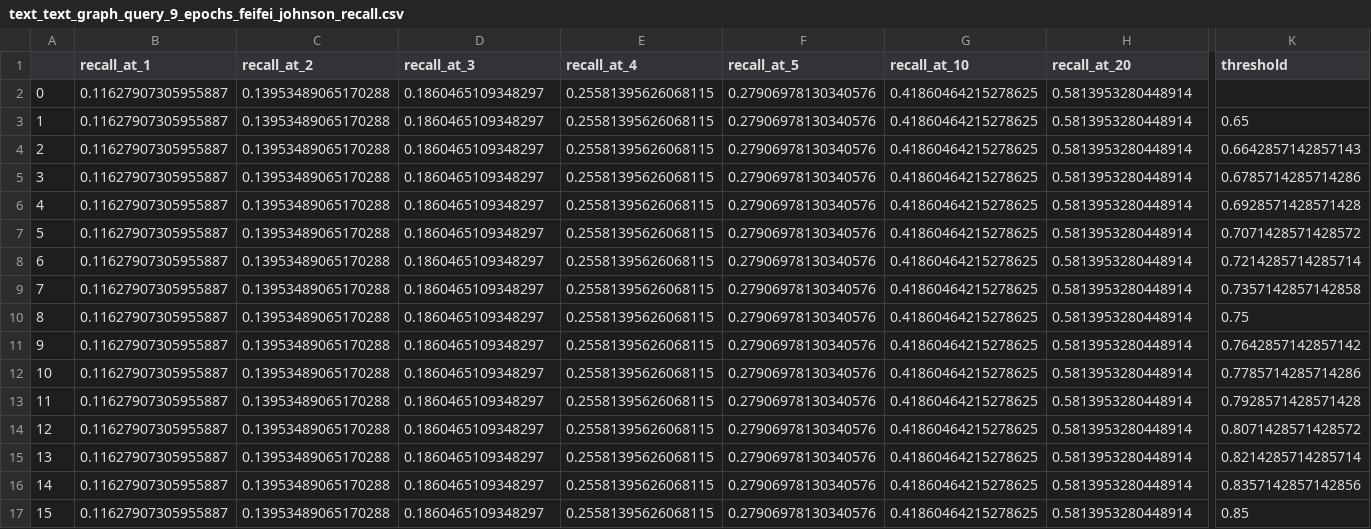
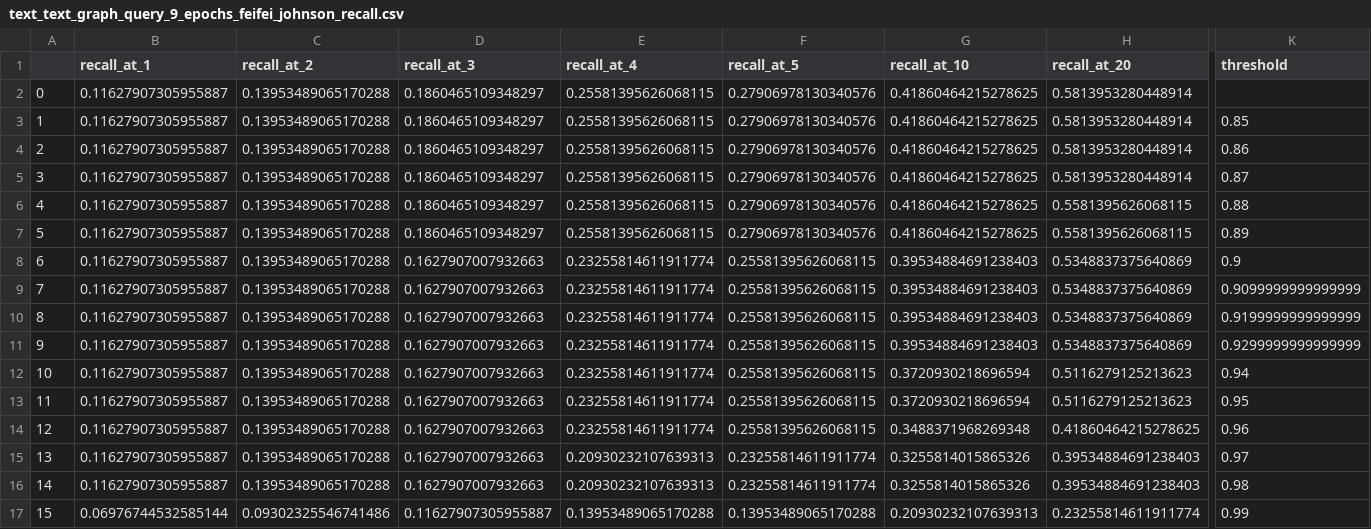
Before and after one commit to rafiberlin/WS21_IM_map_world_image_retrieval, a CSV file: results/image_retrieval/text_text_graph_query_9_epochs_feifei_johnson_recall.csv, drawn as a sheet; only a part is shown, gaps mark what is left out; the diff names each change by its address in the sheet, - before the commit and + after, or states it on an @@ line.

```diff
--- a/results/image_retrieval/text_text_graph_query_9_epochs_feifei_johnson_recall.csv
+++ b/results/image_retrieval/text_text_graph_query_9_epochs_feifei_johnson_recall.csv
-K3 (threshold): 0.65
+K3 (threshold): 0.85
-K4 (threshold): 0.6642857142857143
+K4 (threshold): 0.86
-K5 (threshold): 0.6785714285714286
+K5 (threshold): 0.87
-H6:H7 (recall_at_20): 0.5813953280448914
+H6:H7 (recall_at_20): 0.5581395626068115
-K6 (threshold): 0.6928571428571428
+K6 (threshold): 0.88
-K7 (threshold): 0.7071428571428572
+K7 (threshold): 0.89
-D8:D16 (recall_at_3): 0.1860465109348297
+D8:D16 (recall_at_3): 0.1627907007932663
-E8:E14 (recall_at_4): 0.25581395626068115
+E8:E14 (recall_at_4): 0.23255814611911774
-F8:F14 (recall_at_5): 0.27906978130340576
+F8:F14 (recall_at_5): 0.25581395626068115
-G8:G11 (recall_at_10): 0.41860464215278625
+G8:G11 (recall_at_10): 0.39534884691238403
-H8:H11 (recall_at_20): 0.5813953280448914
+H8:H11 (recall_at_20): 0.5348837375640869
-K8 (threshold): 0.7214285714285714
+K8 (threshold): 0.9
-K9 (threshold): 0.7357142857142858
+K9 (threshold): 0.9099999999999999
-K10 (threshold): 0.75
+K10 (threshold): 0.9199999999999999
-K11 (threshold): 0.7642857142857142
+K11 (threshold): 0.9299999999999999
-G12:G13 (recall_at_10): 0.41860464215278625
+G12:G13 (recall_at_10): 0.3720930218696594
-H12:H13 (recall_at_20): 0.5813953280448914
+H12:H13 (recall_at_20): 0.5116279125213623
-K12 (threshold): 0.7785714285714286
+K12 (threshold): 0.94
-K13 (threshold): 0.7928571428571428
+K13 (threshold): 0.95
-G14 (recall_at_10): 0.41860464215278625
+G14 (recall_at_10): 0.3488371968269348
-H14 (recall_at_20): 0.5813953280448914
+H14 (recall_at_20): 0.41860464215278625
-K14 (threshold): 0.8071428571428572
+K14 (threshold): 0.96
-E15:E16 (recall_at_4): 0.25581395626068115
+E15:E16 (recall_at_4): 0.20930232107639313
-F15:F16 (recall_at_5): 0.27906978130340576
+F15:F16 (recall_at_5): 0.23255814611911774
-G15:G16 (recall_at_10): 0.41860464215278625
+G15:G16 (recall_at_10): 0.3255814015865326
-H15:H16 (recall_at_20): 0.5813953280448914
+H15:H16 (recall_at_20): 0.39534884691238403
-K15 (threshold): 0.8214285714285714
+K15 (threshold): 0.97
-K16 (threshold): 0.8357142857142856
+K16 (threshold): 0.98
-B17 (recall_at_1): 0.11627907305955887
+B17 (recall_at_1): 0.06976744532585144
-C17 (recall_at_2): 0.13953489065170288
+C17 (recall_at_2): 0.09302325546741486
-D17 (recall_at_3): 0.1860465109348297
+D17 (recall_at_3): 0.11627907305955887
-E17 (recall_at_4): 0.25581395626068115
+E17 (recall_at_4): 0.13953489065170288
-F17 (recall_at_5): 0.27906978130340576
+F17 (recall_at_5): 0.13953489065170288
-G17 (recall_at_10): 0.41860464215278625
+G17 (recall_at_10): 0.20930232107639313
-H17 (recall_at_20): 0.5813953280448914
+H17 (recall_at_20): 0.23255814611911774
-K17 (threshold): 0.85
+K17 (threshold): 0.99
```
Also changed, not shown: results/image_retrieval/text_text_graph_query_9_epochs_ade20k_category_recall.csv, 1 other file.
